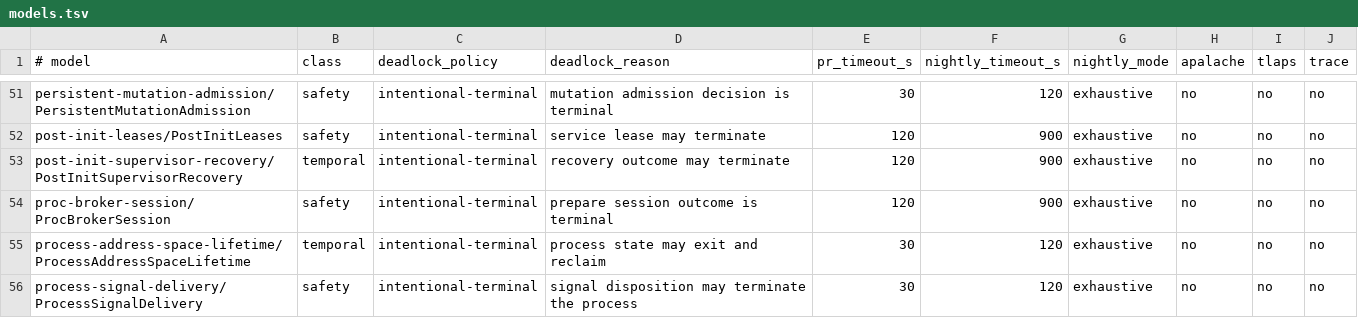
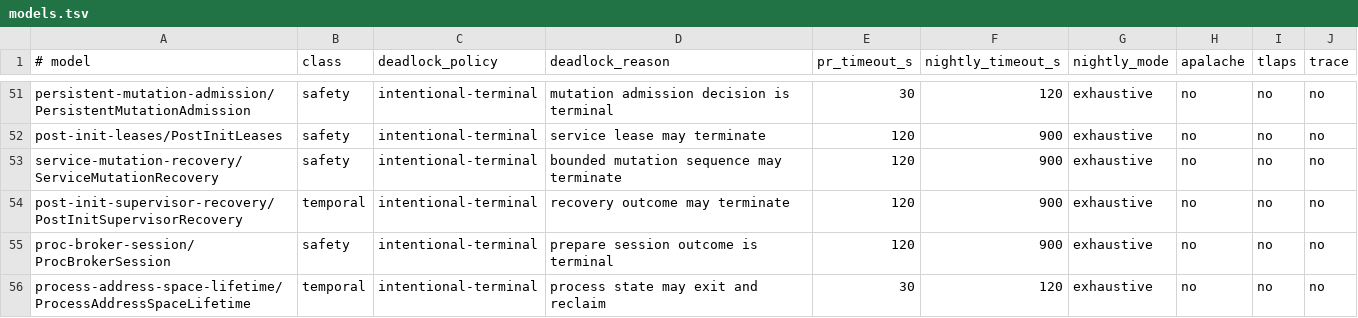
Before and after one commit to ierwarf/rustos, a TSV file: formal/models.tsv, drawn as a sheet; only a part is shown, gaps mark what is left out; the shorter side is filled out with more unchanged rows.

Commit message:
harden: make service state replay-safe and entropy-backed

```diff
--- a/formal/models.tsv
+++ b/formal/models.tsv
@@ -52,2 +52,3 @@ persistent-mutation-admission/PersistentMutationAdmission	safety	intentional-ter
 post-init-leases/PostInitLeases	safety	intentional-terminal	service lease may terminate	120	900	exhaustive	no	no	no
+service-mutation-recovery/ServiceMutationRecovery	safety	intentional-terminal	bounded mutation sequence may terminate	120	900	exhaustive	no	no	no
 post-init-supervisor-recovery/PostInitSupervisorRecovery	temporal	intentional-terminal	recovery outcome may terminate	120	900	exhaustive	no	no	no
```
Also changed, not shown: 56 other files.
